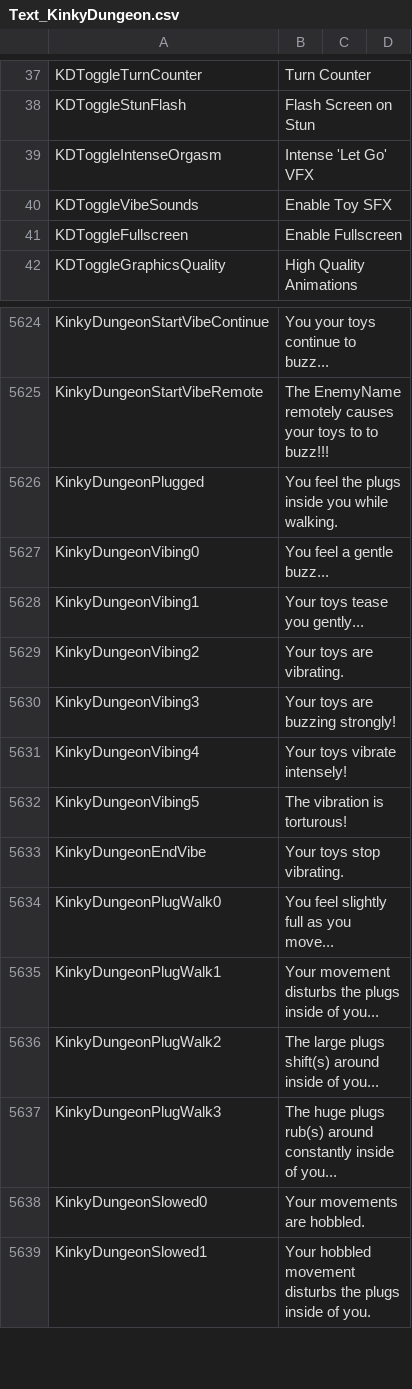
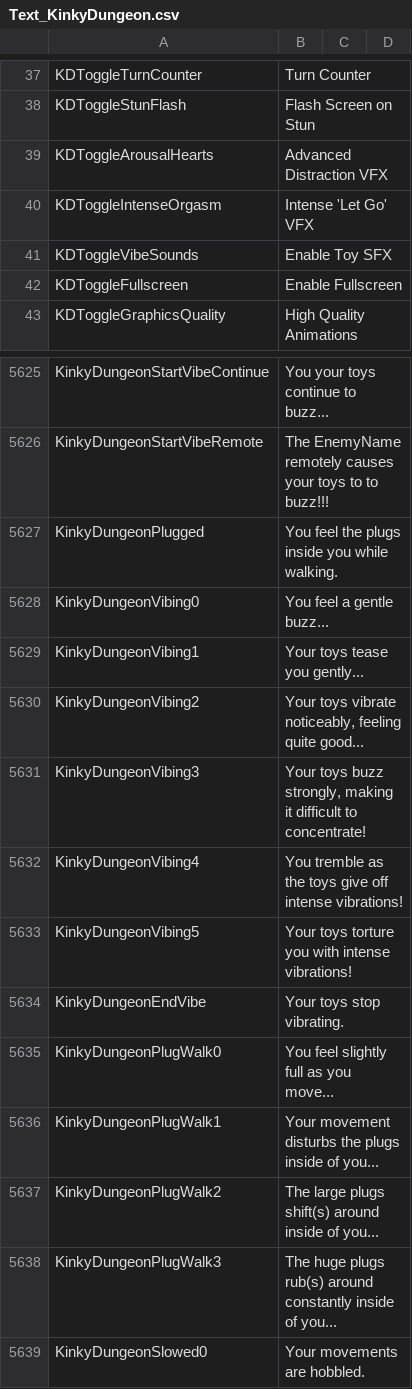
Before and after one commit to Ada18980/KinkiestDungeon, a CSV file: Screens/MiniGame/KinkyDungeon/Text_KinkyDungeon.csv, drawn as a sheet; only a part is shown, gaps mark what is left out; the shorter side is filled out with more unchanged rows.

Commit message:
Arousal art

```diff
--- a/Screens/MiniGame/KinkyDungeon/Text_KinkyDungeon.csv
+++ b/Screens/MiniGame/KinkyDungeon/Text_KinkyDungeon.csv
@@ -38,2 +38,3 @@ KDToggleTurnCounter,Turn Counter
 KDToggleStunFlash,Flash Screen on Stun
+KDToggleArousalHearts,Advanced Distraction VFX
 KDToggleIntenseOrgasm,Intense 'Let Go' VFX
@@ -5628,6 +5629,6 @@ KinkyDungeonVibing0,You feel a gentle buzz...
 KinkyDungeonVibing1,Your toys tease you gently...
-KinkyDungeonVibing2,Your toys are vibrating.
-KinkyDungeonVibing3,Your toys are buzzing strongly!
-KinkyDungeonVibing4,Your toys vibrate intensely!
-KinkyDungeonVibing5,The vibration is torturous!
+KinkyDungeonVibing2,"Your toys vibrate noticeably, feeling quite good..."
+KinkyDungeonVibing3,"Your toys buzz strongly, making it difficult to concentrate!"
+KinkyDungeonVibing4,"You tremble as the toys give off intense vibrations!"
+KinkyDungeonVibing5,"Your toys torture you with intense vibrations!"
 KinkyDungeonEndVibe,Your toys stop vibrating.
```
Also changed, not shown: 11 other files.
